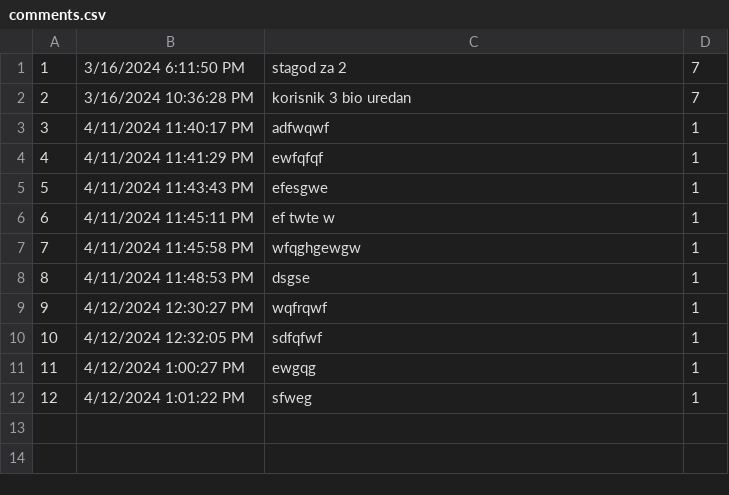
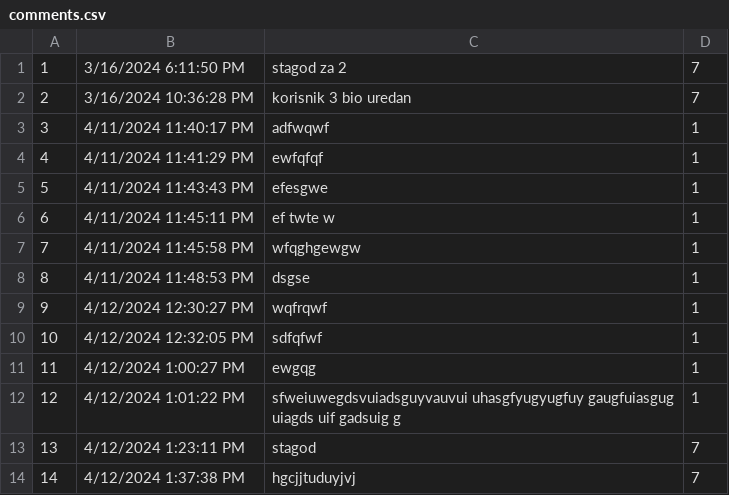
Before and after one commit to VeljkoW/Tourism-Accommodation-Management-App, a CSV file: Resources/Data/comments.csv, drawn as a sheet.

```diff
--- a/Resources/Data/comments.csv
+++ b/Resources/Data/comments.csv
@@ -11,2 +11,4 @@
 11|4/12/2024 1:00:27 PM|ewgqg|1
-12|4/12/2024 1:01:22 PM|sfweg|1
+12|4/12/2024 1:01:22 PM|sfweiuwegdsvuiadsguyvauvui uhasgfyugyugfuy gaugfuiasgug uiagds uif gadsuig g|1
+13|4/12/2024 1:23:11 PM|stagod|7
+14|4/12/2024 1:37:38 PM|hgcjjtuduyjvj|7
```
Also changed, not shown: Resources/Data/reservedAccommodation.csv, 11 other files.
